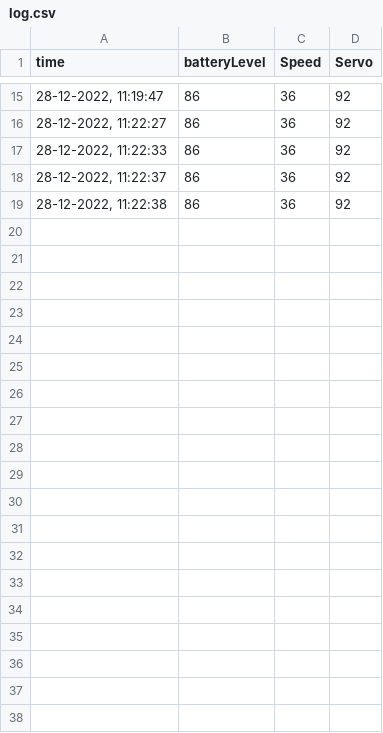
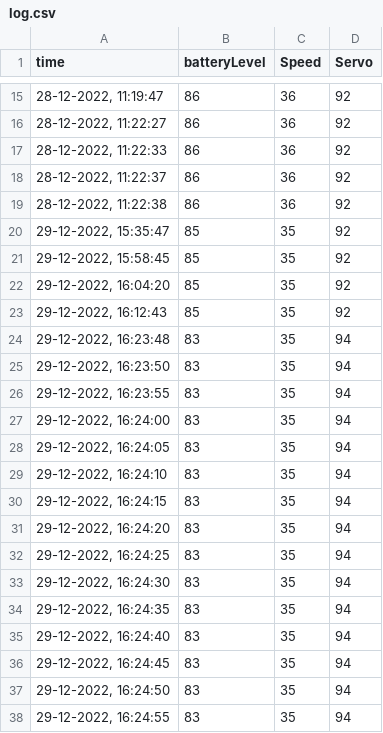
Before and after one commit to SenneWolfs/IOT_Project_2022, a CSV file: data/log.csv, drawn as a sheet; only a part is shown, gaps mark what is left out; the diff covers the shown part only; the diff names each change by its address in the sheet, - before the commit and + after, or states it on an @@ line.

```diff
--- a/data/log.csv
+++ b/data/log.csv
+row 20: 29-12-2022, 15:35:47 | 85 | 35 | 92
+row 21: 29-12-2022, 15:58:45 | 85 | 35 | 92
+row 22: 29-12-2022, 16:04:20 | 85 | 35 | 92
+row 23: 29-12-2022, 16:12:43 | 85 | 35 | 92
+row 24: 29-12-2022, 16:23:48 | 83 | 35 | 94
+row 25: 29-12-2022, 16:23:50 | 83 | 35 | 94
+row 26: 29-12-2022, 16:23:55 | 83 | 35 | 94
+row 27: 29-12-2022, 16:24:00 | 83 | 35 | 94
+row 28: 29-12-2022, 16:24:05 | 83 | 35 | 94
+row 29: 29-12-2022, 16:24:10 | 83 | 35 | 94
+row 30: 29-12-2022, 16:24:15 | 83 | 35 | 94
+row 31: 29-12-2022, 16:24:20 | 83 | 35 | 94
+row 32: 29-12-2022, 16:24:25 | 83 | 35 | 94
+row 33: 29-12-2022, 16:24:30 | 83 | 35 | 94
+row 34: 29-12-2022, 16:24:35 | 83 | 35 | 94
+row 35: 29-12-2022, 16:24:40 | 83 | 35 | 94
+row 36: 29-12-2022, 16:24:45 | 83 | 35 | 94
+row 37: 29-12-2022, 16:24:50 | 83 | 35 | 94
+row 38: 29-12-2022, 16:24:55 | 83 | 35 | 94
```
Also changed, not shown: 14 added rows elsewhere in this file, 2 other files.
